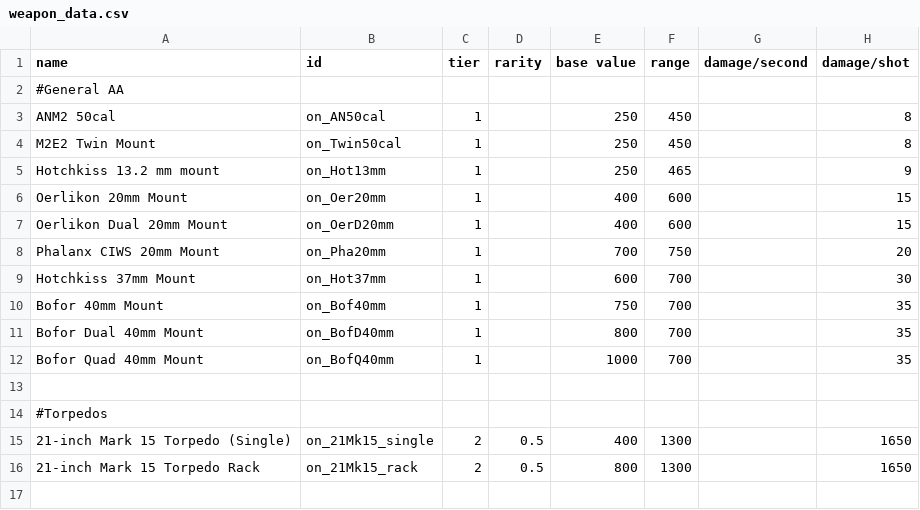
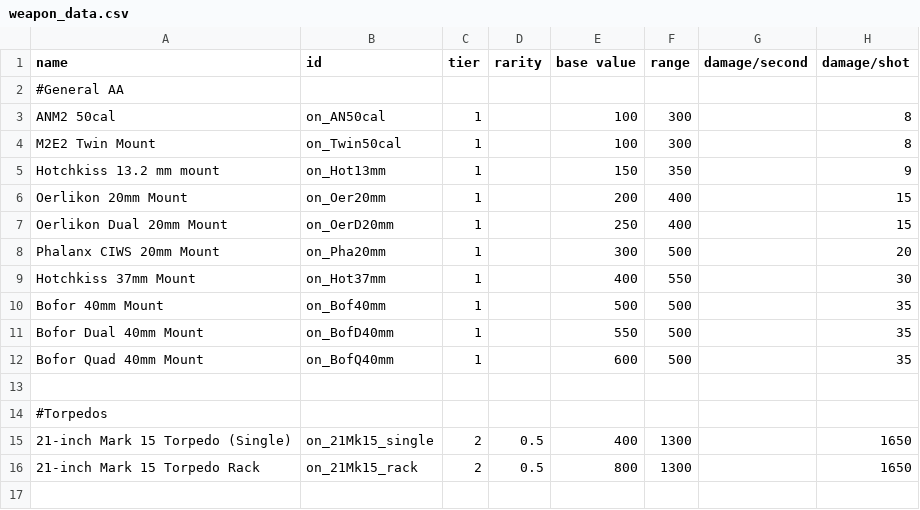
Before and after one commit to OfflcerSam/NavalSector, a CSV file: data/weapons/weapon_data.csv, drawn as a sheet; only a part is shown; the diff covers the shown part only; the diff names each change by its address in the sheet, - before the commit and + after, or states it on an @@ line.

Commit message:
vanilla'd ranges

```diff
--- a/data/weapons/weapon_data.csv
+++ b/data/weapons/weapon_data.csv
-E3:E4 (base value): 250
+E3:E4 (base value): 100
-F3:F4 (range): 450
+F3:F4 (range): 300
-E5 (base value): 250
+E5 (base value): 150
-F5 (range): 465
+F5 (range): 350
-E6 (base value): 400
+E6 (base value): 200
-F6:F7 (range): 600
+F6:F7 (range): 400
-E7 (base value): 400
+E7 (base value): 250
-E8 (base value): 700
+E8 (base value): 300
-F8 (range): 750
+F8 (range): 500
-E9 (base value): 600
+E9 (base value): 400
-F9 (range): 700
+F9 (range): 550
-E10 (base value): 750
+E10 (base value): 500
-F10:F12 (range): 700
+F10:F12 (range): 500
-E11 (base value): 800
+E11 (base value): 550
-E12 (base value): 1000
+E12 (base value): 600
```
Also changed, not shown: 42 edited cells elsewhere in this file, 2 other files.
